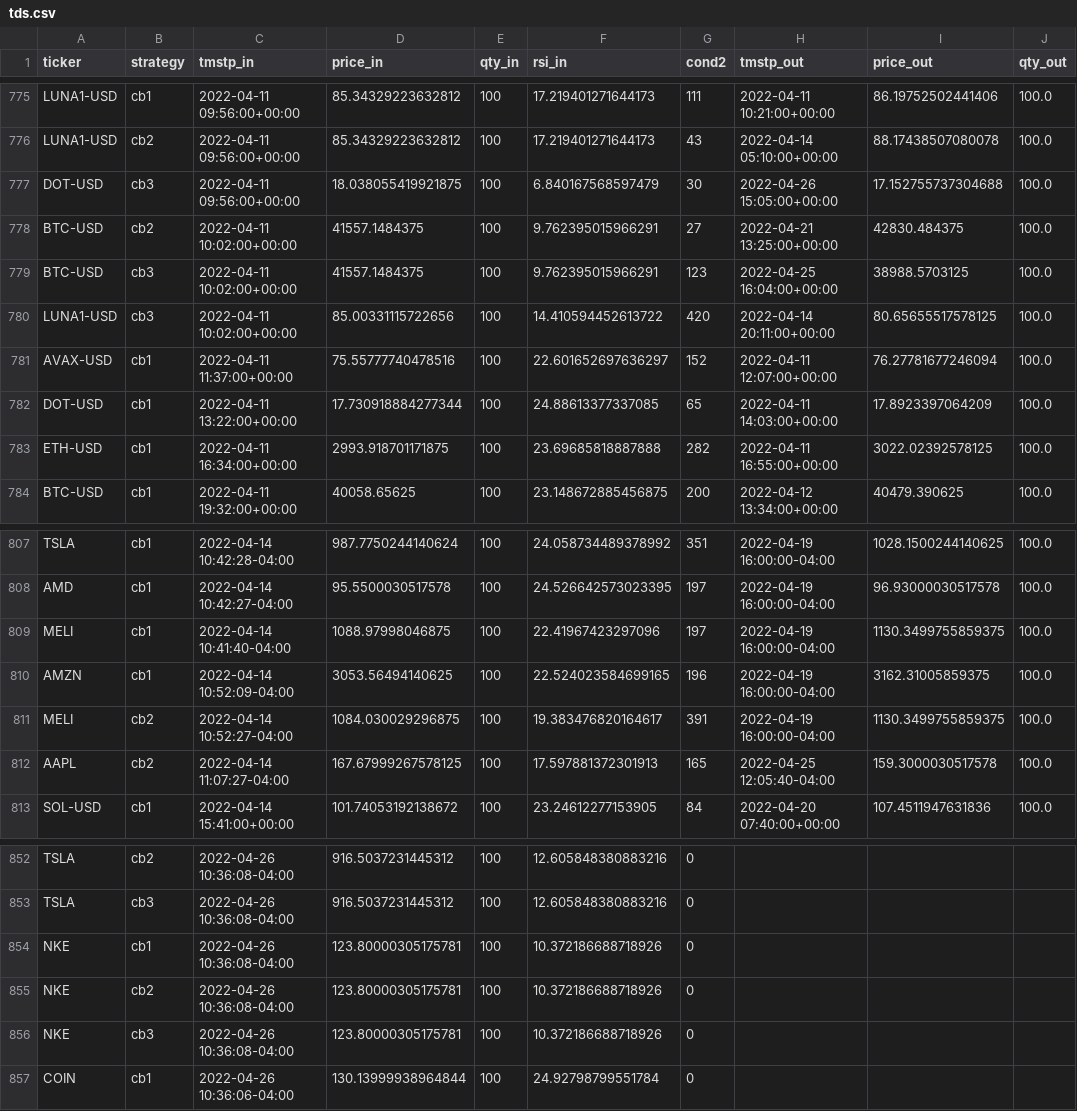
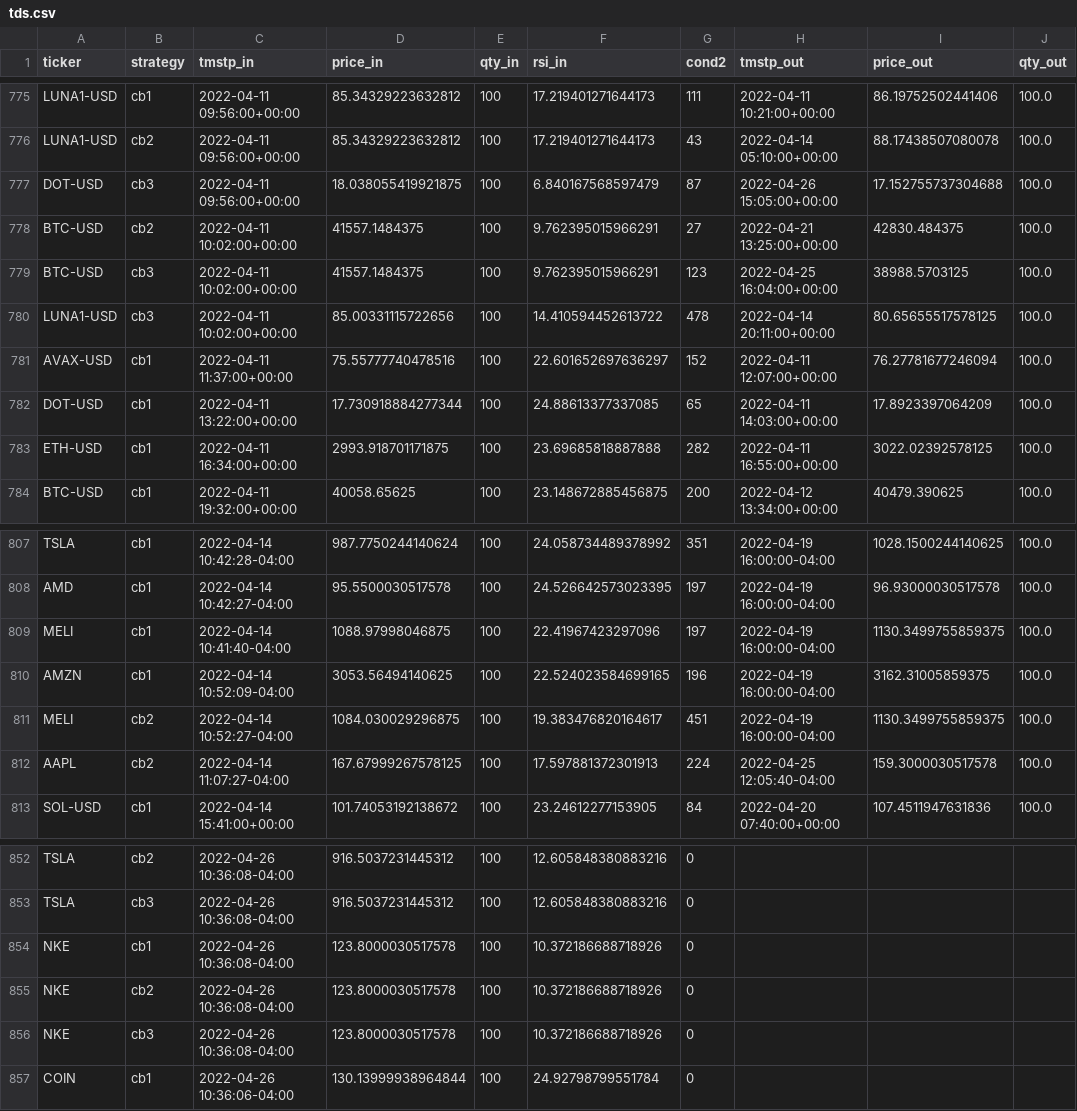
Before and after one commit to sjuanandres0/Chewbacca, a CSV file: tds.csv, drawn as a sheet; only a part is shown, gaps mark what is left out; the diff covers the shown part only; the diff names each change by its address in the sheet, - before the commit and + after, or states it on an @@ line.

```diff
--- a/tds.csv
+++ b/tds.csv
-G777 (cond2): 30
+G777 (cond2): 87
-G780 (cond2): 420
+G780 (cond2): 478
-G811 (cond2): 391
+G811 (cond2): 451
-G812 (cond2): 165
+G812 (cond2): 224
-D854:D856 (price_in): 123.80000305175781
+D854:D856 (price_in): 123.8000030517578
```
Also changed, not shown: 3 added rows and 75 edited cells elsewhere in this file.
